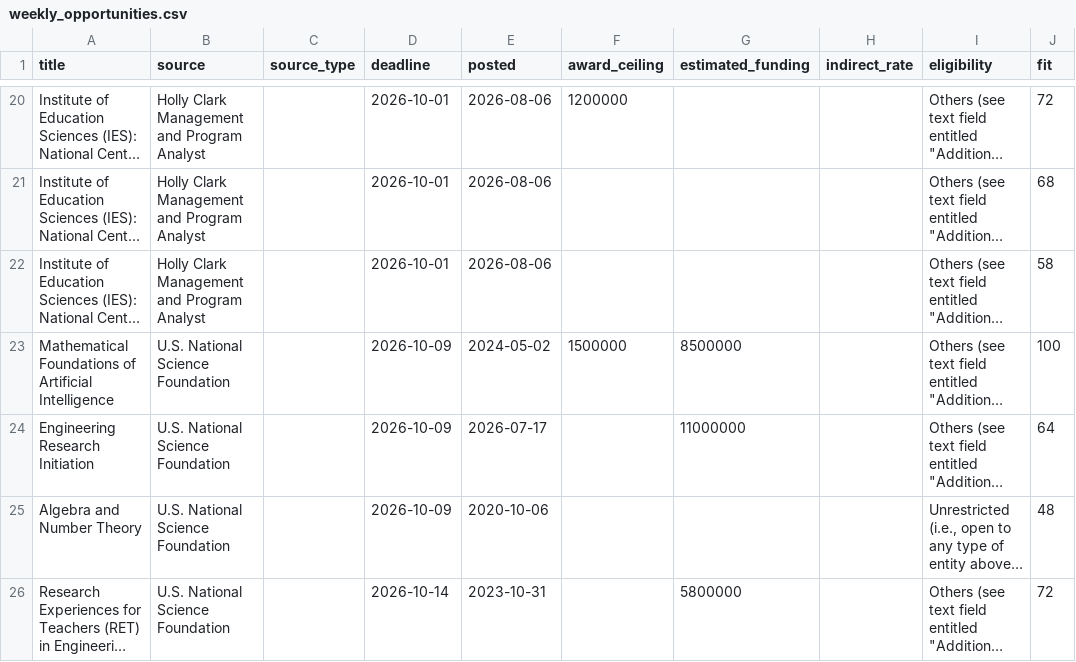
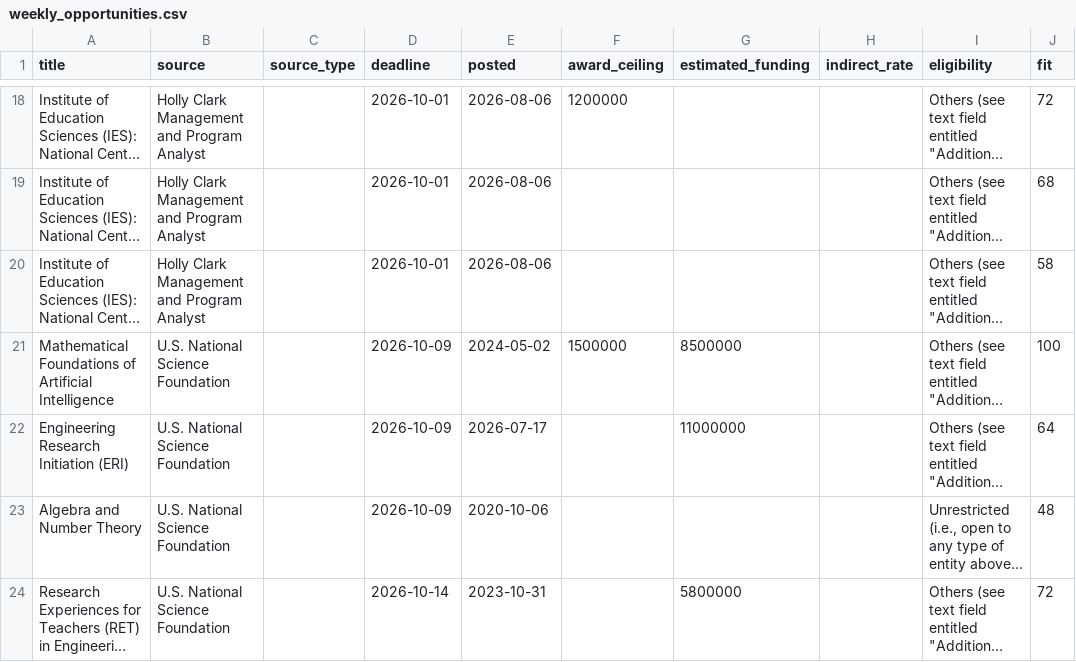
Before and after one commit to xweidp/education-opportunity-scanner, a CSV file: data/weekly_opportunities.csv, drawn as a sheet; only a part is shown, gaps mark what is left out; long unchanged cells end in …; addresses are those after the commit; the diff covers the shown part only; the diff names each change by its address in the sheet, - before the commit and + after, or states it on an @@ line.

```diff
--- a/data/weekly_opportunities.csv
+++ b/data/weekly_opportunities.csv
-A22 (title): Engineering Research Initiation
+A22 (title): Engineering Research Initiation (ERI)
```
Also changed, not shown: 7 added rows, 8 removed rows and 5 edited cells elsewhere in this file, 2 other files.
